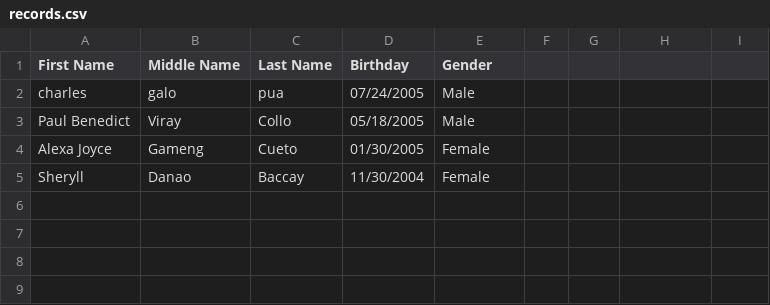
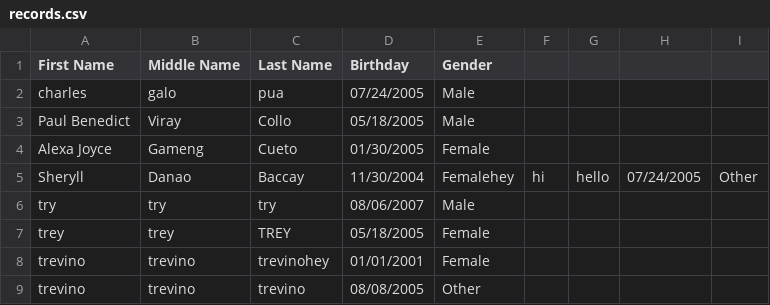
Before and after one commit to AlexaCueto/4ESPA_FinalProject_IT0011_TW23, a CSV file: records.csv, drawn as a sheet.

```diff
--- a/records.csv
+++ b/records.csv
@@ -4,2 +4,6 @@ Paul Benedict,Viray,Collo,05/18/2005,Male
 Alexa Joyce,Gameng,Cueto,01/30/2005,Female
-Sheryll,Danao,Baccay,11/30/2004,Female
+Sheryll,Danao,Baccay,11/30/2004,Femalehey,hi,hello,07/24/2005,Other
+try,try,try,08/06/2007,Male
+trey,trey,TREY,05/18/2005,Female
+trevino,trevino,trevinohey,01/01/2001,Female
+trevino,trevino,trevino,08/08/2005,Other
```
Also changed, not shown: 1 other file.
